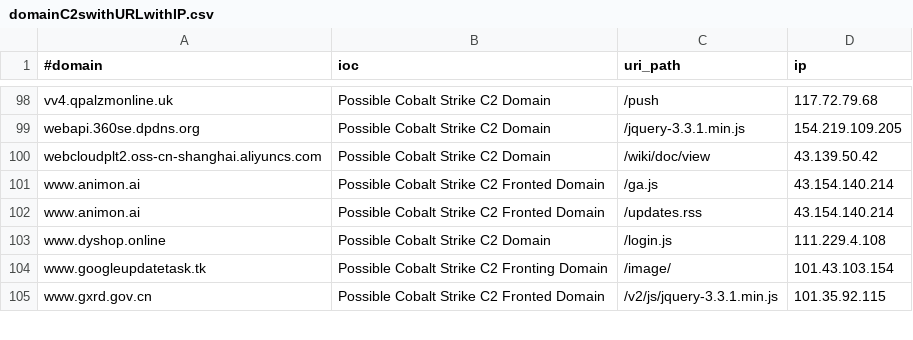
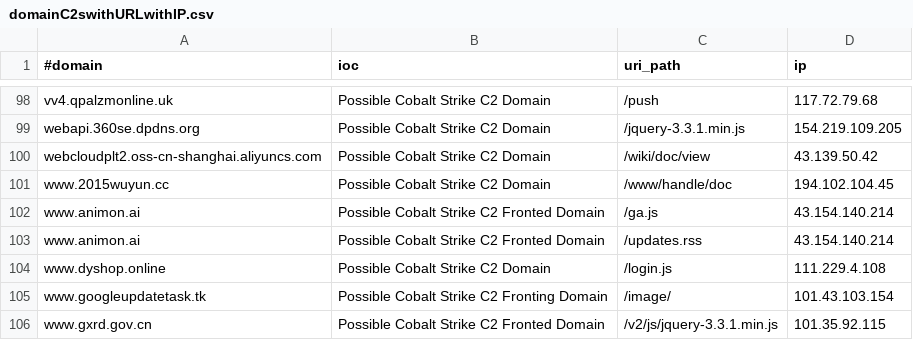
Before and after one commit to Xavier001/IOCs, a CSV file: domainC2swithURLwithIP.csv, drawn as a sheet; only a part is shown, gaps mark what is left out.

```diff
--- a/domainC2swithURLwithIP.csv
+++ b/domainC2swithURLwithIP.csv
@@ -100,2 +100,3 @@ webapi.360se.dpdns.org,Possible Cobalt Strike C2 Domain,/jquery-3.3.1.min.js,154
 webcloudplt2.oss-cn-shanghai.aliyuncs.com,Possible Cobalt Strike C2 Domain,/wiki/doc/view,43.139.50.42
+www.2015wuyun.cc,Possible Cobalt Strike C2 Domain,/www/handle/doc,194.102.104.45
 www.animon.ai,Possible Cobalt Strike C2 Fronted Domain,/ga.js,43.154.140.214
```
Also changed, not shown: IPC2s.csv, domainC2s-filter-abused.csv, 4 other files.
